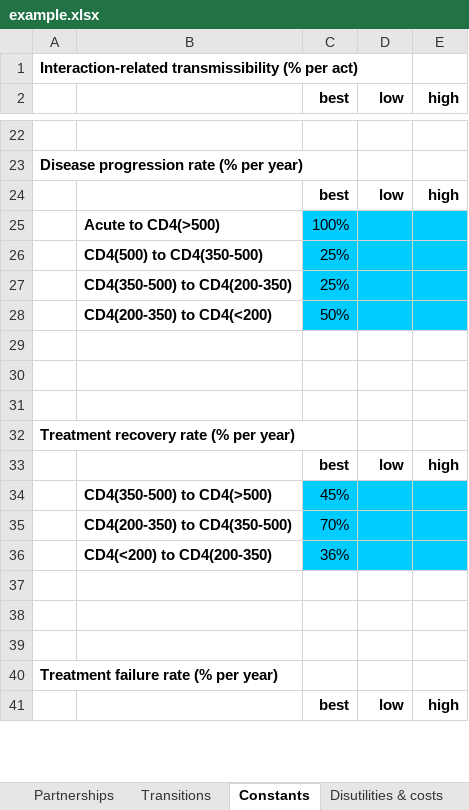
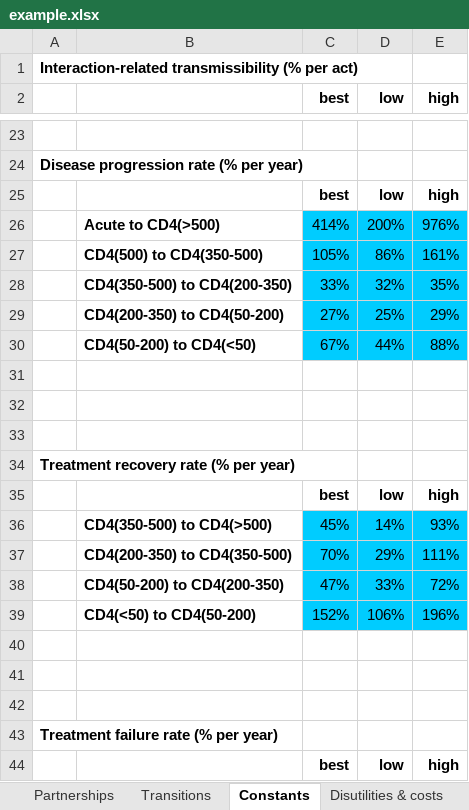
Before and after one commit to optimamodel/optima, an Excel workbook: server/src/sim/example.xlsx, sheet Constants, drawn as a sheet; only a part is shown, gaps mark what is left out; values as stored, in another font and other column widths than the file's, no borders; removed rows and columns are numbered as before the commit, all else as after; the diff covers the shown part only; the diff names each change by its address in the sheet, - before the commit and + after, or states it on an @@ line.

Commit message:
updated spreadsheet with davids constants and new parameters

```diff
--- a/server/src/sim/example.xlsx (sheet Constants)
+++ b/server/src/sim/example.xlsx (sheet Constants)
-row 25:  | Acute to CD4(>500) | 100%
-row 26:  | CD4(500) to CD4(350-500) | 25%
-row 27:  | CD4(350-500) to CD4(200-350) | 25%
-row 28:  | CD4(200-350) to CD4(<200) | 50%
+row 26:  | Acute to CD4(>500) | 414% | 200% | 976%
+row 27:  | CD4(500) to CD4(350-500) | 105% | 86% | 161%
+row 28:  | CD4(350-500) to CD4(200-350) | 33% | 32% | 35%
+row 29:  | CD4(200-350) to CD4(50-200) | 27% | 25% | 29%
+row 30:  | CD4(50-200) to CD4(<50) | 67% | 44% | 88%
-D36 (low): (empty)
+D36 (low): 14%
-E36 (high): (empty)
+E36 (high): 93%
-D37 (low): (empty)
+D37 (low): 29%
-E37 (high): (empty)
+E37 (high): 111%
-row 36:  | CD4(<200) to CD4(200-350) | 36%
+row 38:  | CD4(50-200) to CD4(200-350) | 47% | 33% | 72%
+row 39:  | CD4(<50) to CD4(50-200) | 152% | 106% | 196%
```
Also changed, not shown: 31 added rows and 30 removed rows elsewhere in this sheet.
